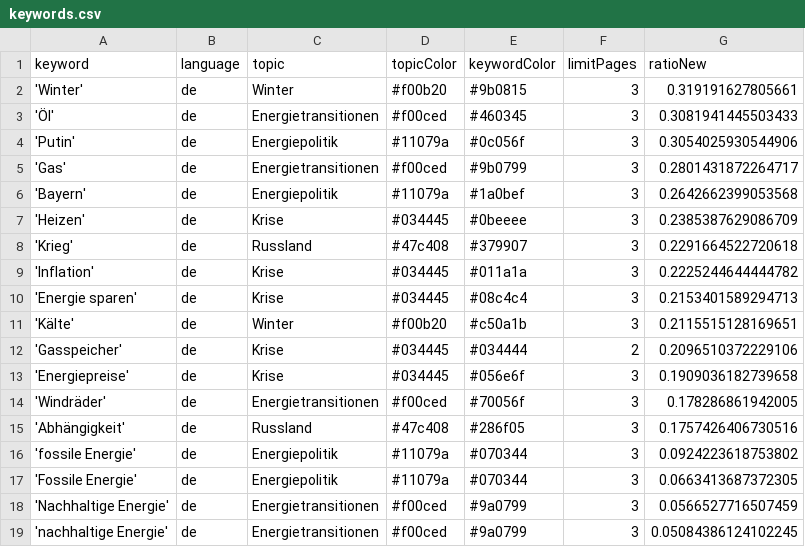
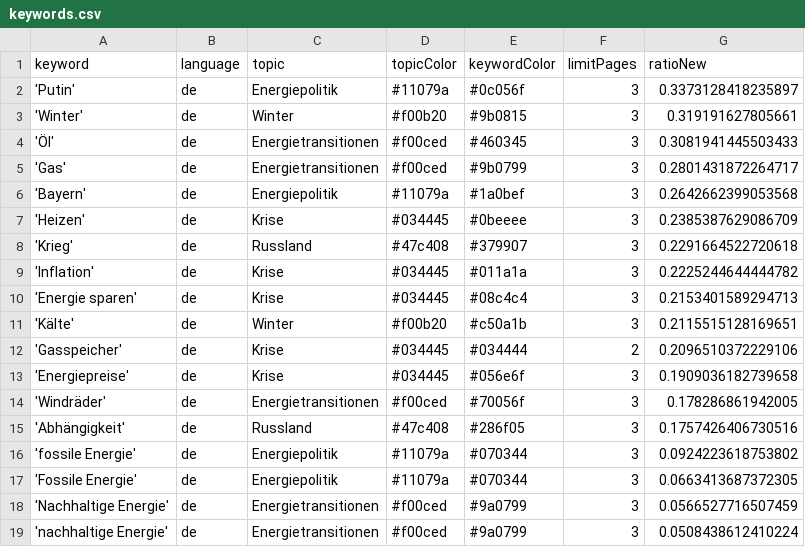
Before and after one commit to JW-news/winterIsComing2, a CSV file: keywords.csv, drawn as a sheet.

```diff
--- a/keywords.csv
+++ b/keywords.csv
@@ -1,5 +1,5 @@
 keyword,language,topic,topicColor,keywordColor,limitPages,ratioNew
+'Putin',de,Energiepolitik,#11079a,#0c056f,3,0.3373128418235897
 'Winter',de,Winter,#f00b20,#9b0815,3,0.319191627805661
 'Öl',de,Energietransitionen,#f00ced,#460345,3,0.3081941445503433
-'Putin',de,Energiepolitik,#11079a,#0c056f,3,0.3054025930544906
 'Gas',de,Energietransitionen,#f00ced,#9b0799,3,0.2801431872264717
@@ -18,2 +18,2 @@ keyword,language,topic,topicColor,keywordColor,limitPages,ratioNew
 'Nachhaltige Energie',de,Energietransitionen,#f00ced,#9a0799,3,0.0566527716507459
-'nachhaltige Energie',de,Energietransitionen,#f00ced,#9a0799,3,0.05084386124102245
+'nachhaltige Energie',de,Energietransitionen,#f00ced,#9a0799,3,0.0508438612410224
```
Also changed, not shown: csv/news_2024_11.csv, 1 other file.
